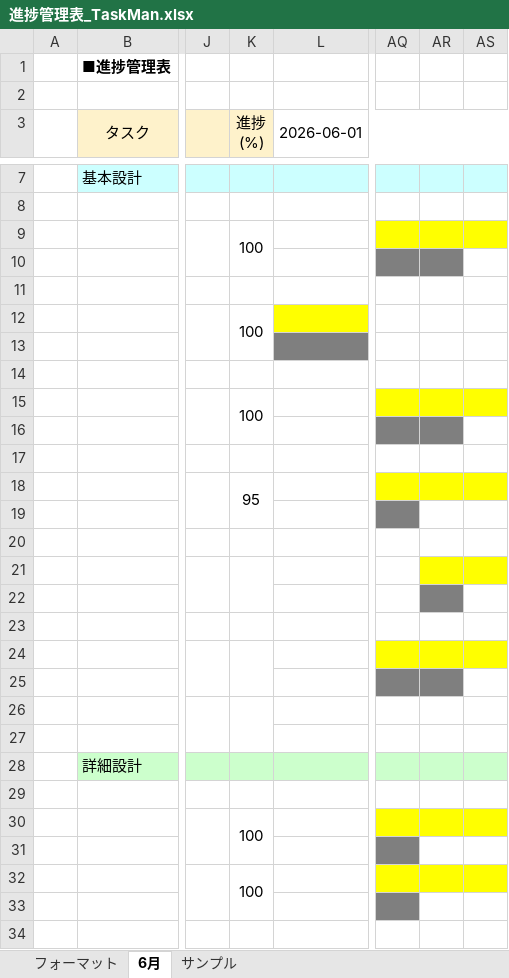
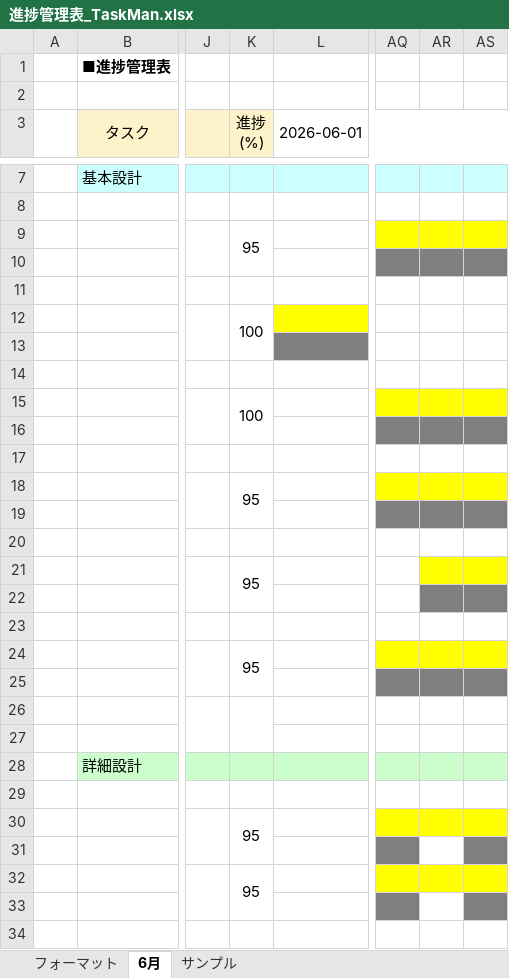
Before and after one commit to comsize-seiyama/TaskMan, an Excel workbook: document/進捗管理表_TaskMan.xlsx, sheet 6月, drawn as a sheet; only a part is shown, gaps mark what is left out; values as stored, in another font and other column widths than the file's, no borders; the diff covers the shown part only; the diff names each change by its address in the sheet, - before the commit and + after, or states it on an @@ line.

Commit message:
進捗管理表を更新しました。また、不要なドキュメントを削除しました

```diff
--- a/document/進捗管理表_TaskMan.xlsx (sheet 6月)
+++ b/document/進捗管理表_TaskMan.xlsx (sheet 6月)
-K9 (進捗 (%)): 100
+K9 (進捗 (%)): 95
-AS10 fill: none
+AS10 fill: #7F7F7F
-AS16 fill: none
+AS16 fill: #7F7F7F
-AR19:AS19 fill: none
+AR19:AS19 fill: #7F7F7F
-K21 (進捗 (%)): (empty)
+K21 (進捗 (%)): 95
-AS22 fill: none
+AS22 fill: #7F7F7F
-K24 (進捗 (%)): (empty)
+K24 (進捗 (%)): 95
-AS25 fill: none
+AS25 fill: #7F7F7F
-K30 (進捗 (%)): 100
+K30 (進捗 (%)): 95
-AS31 fill: none
+AS31 fill: #7F7F7F
-K32 (進捗 (%)): 100
+K32 (進捗 (%)): 95
-AS33 fill: none
+AS33 fill: #7F7F7F
```
Also changed, not shown: 4 edited cells and cell formats elsewhere in this sheet, 1 other file.
